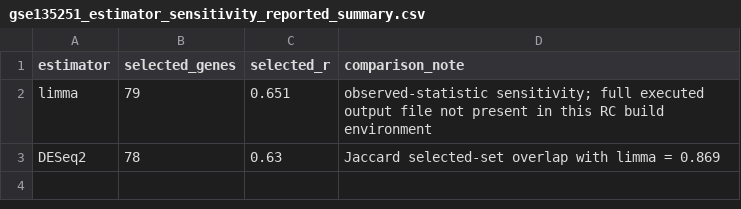
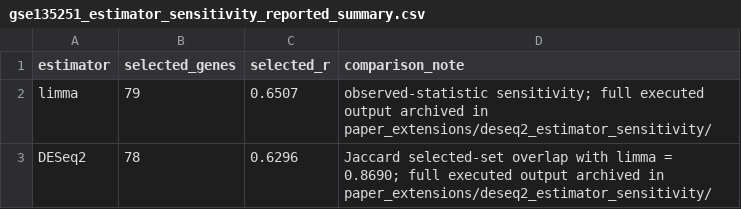
Before and after one commit to lin199903/selection_aware_correlation_upload_core, a CSV file: paper_extensions/source_data/gse135251_estimator_sensitivity_reported_summary.csv, drawn as a sheet.

Commit message:
Clarify executed DESeq2 estimator sensitivity

```diff
--- a/paper_extensions/source_data/gse135251_estimator_sensitivity_reported_summary.csv
+++ b/paper_extensions/source_data/gse135251_estimator_sensitivity_reported_summary.csv
@@ -1,3 +1,3 @@
 estimator,selected_genes,selected_r,comparison_note
-limma,79,0.651,observed-statistic sensitivity; full executed output file not present in this RC build environment
-DESeq2,78,0.63,Jaccard selected-set overlap with limma = 0.869
+limma,79,0.6507,observed-statistic sensitivity; full executed output archived in paper_extensions/deseq2_estimator_sensitivity/
+DESeq2,78,0.6296,Jaccard selected-set overlap with limma = 0.8690; full executed output archived in paper_extensions/deseq2_estimator_sensitivity/
```
